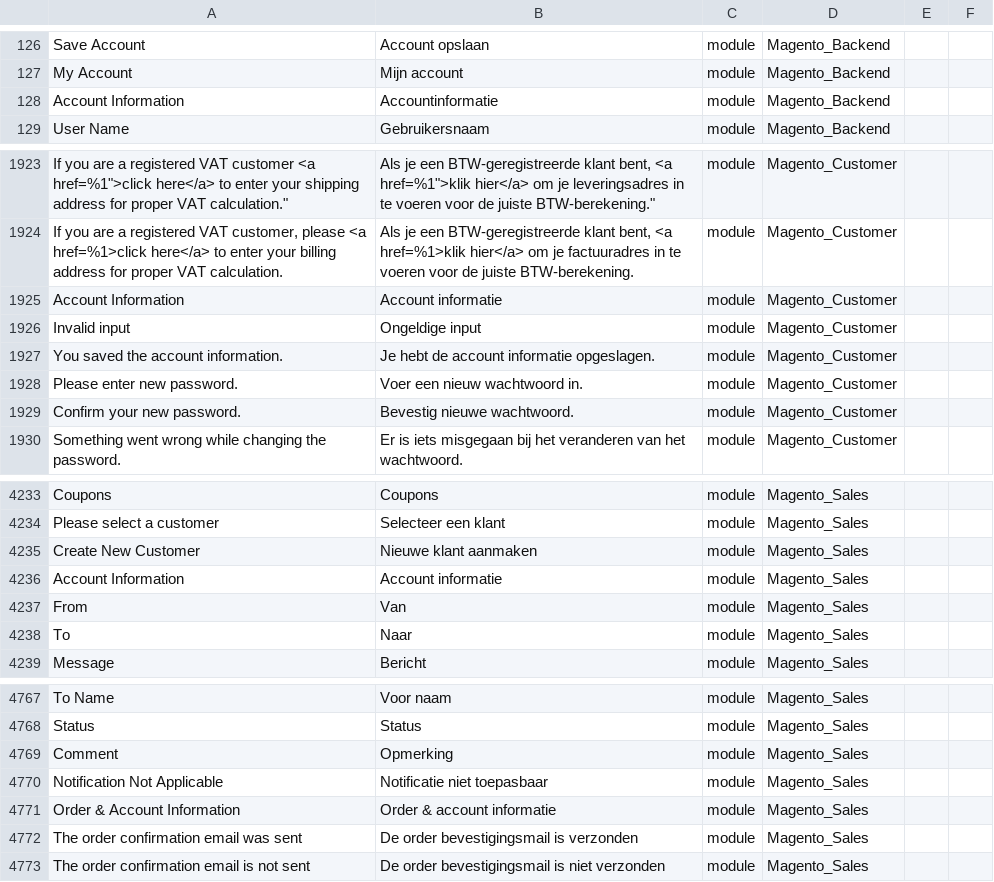
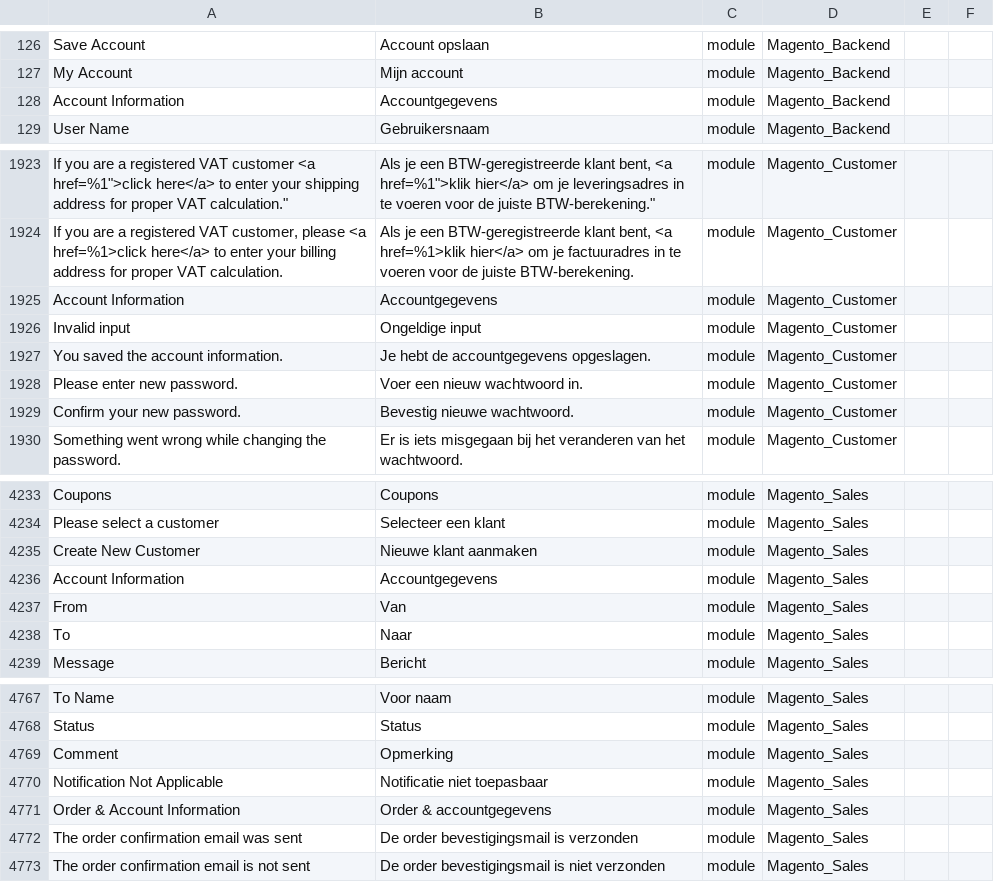
Before and after one commit to mageplaza/magento-2-dutch-language-pack, a CSV file: github_contributions.csv, drawn as a sheet; only a part is shown, gaps mark what is left out; the diff names each change by its address in the sheet, - before the commit and + after, or states it on an @@ line.

Commit message:
Update github_contributions.csv
Corrected a few Dutch translations

```diff
--- a/github_contributions.csv
+++ b/github_contributions.csv
-B128: Accountinformatie
+B128: Accountgegevens
-B1925: Account informatie
+B1925: Accountgegevens
-B1927: Je hebt de account informatie opgeslagen.
+B1927: Je hebt de accountgegevens opgeslagen.
-B4236: Account informatie
+B4236: Accountgegevens
-B4771: Order & account informatie
+B4771: Order & accountgegevens
```
